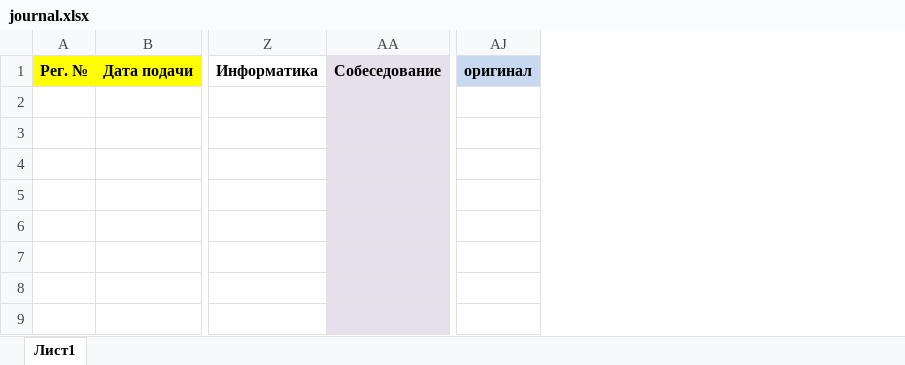
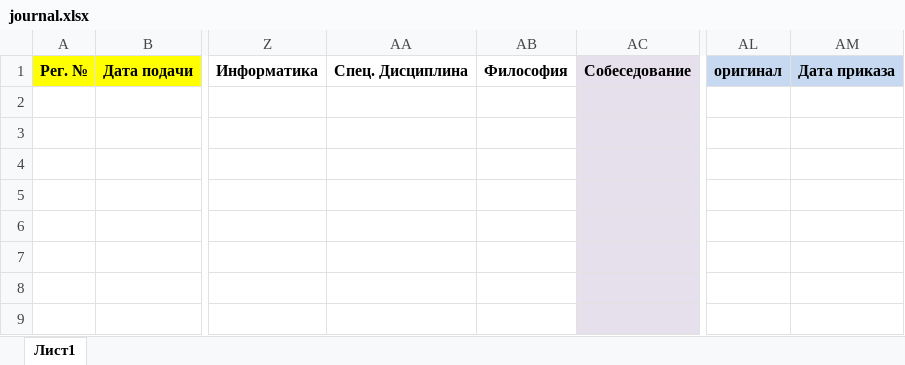
Before and after one commit to OscarTheFabulous/vbashitsoft, an Excel workbook: AbitExport/templates/journal.xlsx, sheet Лист1, drawn as a sheet; only a part is shown, gaps mark what is left out; values as stored, in another font and other column widths than the file's, no borders; the diff names each change by its address in the sheet, - before the commit and + after, or states it on an @@ line.

```diff
--- a/AbitExport/templates/journal.xlsx (sheet Лист1)
+++ b/AbitExport/templates/journal.xlsx (sheet Лист1)
+column AA, row 1: Спец. Дисциплина
+column AB, row 1: Философия
+column AM, row 1: Дата приказа
```
Also changed, not shown: formulas that keep their value, AbitExport/templates/template.xlsx, 1 other file.
